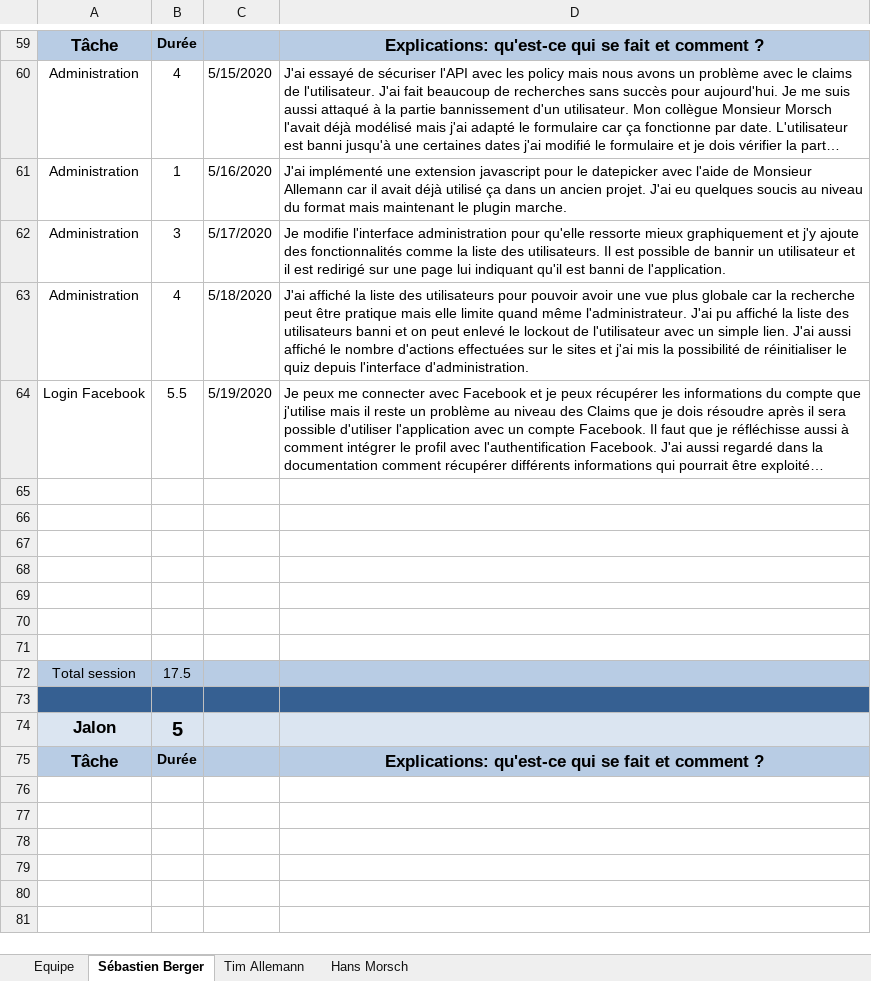
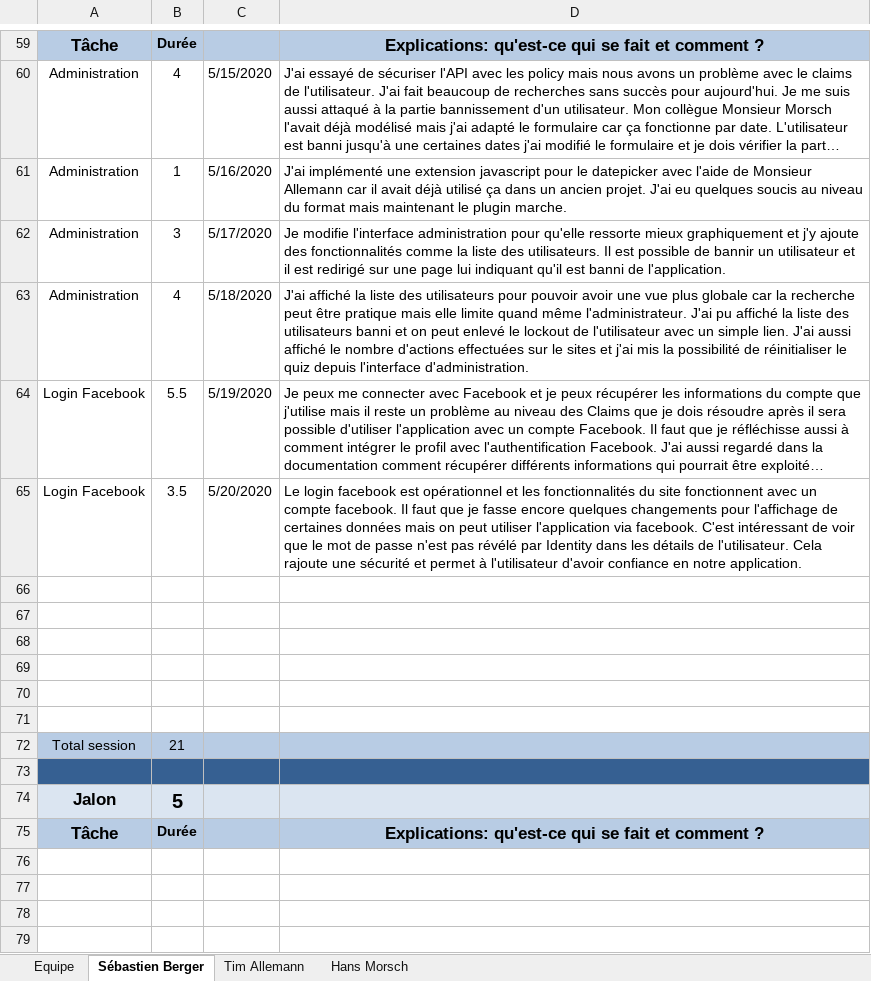
Before and after one commit to Zibeug/Love-Mirroring, an Excel workbook: LM_Journal_Travail_V1.0.xlsx, sheet Sébastien Berger, drawn as a sheet; only a part is shown, gaps mark what is left out; the shorter side is filled out with more unchanged rows; long unchanged cells end in …; values as stored, in another font and other column widths than the file's, no borders; removed rows and columns are numbered as before the commit, all else as after; the diff names each change by its address in the sheet, - before the commit and + after, or states it on an @@ line.

Commit message:
Journal de travail SEB

```diff
--- a/LM_Journal_Travail_V1.0.xlsx (sheet Sébastien Berger)
+++ b/LM_Journal_Travail_V1.0.xlsx (sheet Sébastien Berger)
+row 65: Login Facebook | 3.5 | 5/20/2020 | Le login facebook est opérationnel et les fonctionnalités du site fonctionnent avec un compte facebook. Il faut que je fasse encore quelques changements pour l'affichage de certaines données mais on peut utiliser l'application via facebook. C'est intéressant de voir que le mot de passe n'est pas révélé par Identity dans les détails de l'utilisateur. Cela rajoute une sécurité et permet à l'utilisateur d'avoir confiance en notre application.
-row 71: (empty)
-B72: 17.5
+B72: 21
```
